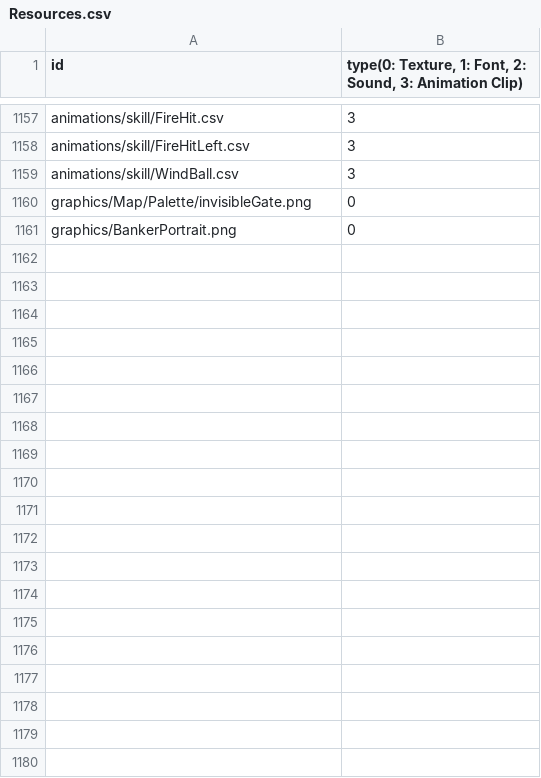
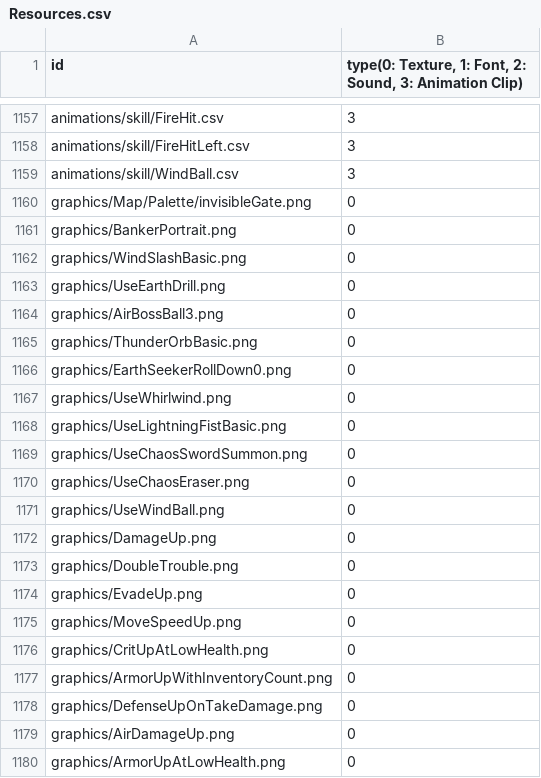
Before and after one commit to MinWooPark98/SFML_TeamProject, a CSV file: WizardOfLegend/WizardOfLegend-bin/Resources.csv, drawn as a sheet; only a part is shown, gaps mark what is left out.

```diff
--- a/WizardOfLegend/WizardOfLegend-bin/Resources.csv
+++ b/WizardOfLegend/WizardOfLegend-bin/Resources.csv
@@ -1161 +1161,20 @@ graphics/Map/Palette/invisibleGate.png,0
 graphics/BankerPortrait.png,0
+graphics/WindSlashBasic.png,0
+graphics/UseEarthDrill.png,0
+graphics/AirBossBall3.png,0
+graphics/ThunderOrbBasic.png,0
+graphics/EarthSeekerRollDown0.png,0
+graphics/UseWhirlwind.png,0
+graphics/UseLightningFistBasic.png,0
+graphics/UseChaosSwordSummon.png,0
+graphics/UseChaosEraser.png,0
+graphics/UseWindBall.png,0
+graphics/DamageUp.png,0
+graphics/DoubleTrouble.png,0
+graphics/EvadeUp.png,0
+graphics/MoveSpeedUp.png,0
+graphics/CritUpAtLowHealth.png,0
+graphics/ArmorUpWithInventoryCount.png,0
+graphics/DefenseUpOnTakeDamage.png,0
+graphics/AirDamageUp.png,0
+graphics/ArmorUpAtLowHealth.png,0
```
Also changed, not shown: WizardOfLegend/WizardOfLegend-bin/tables/HoodTable.csv, WizardOfLegend/WizardOfLegend-bin/tables/RelicTable.csv, 18 other files.
